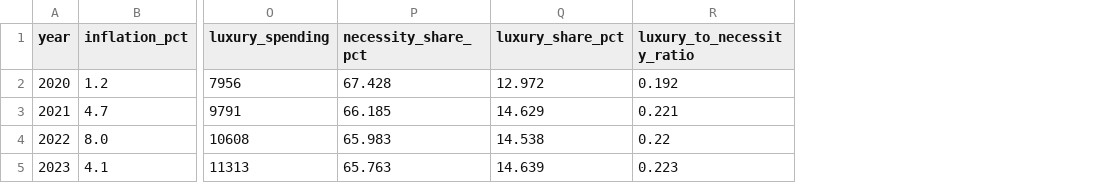
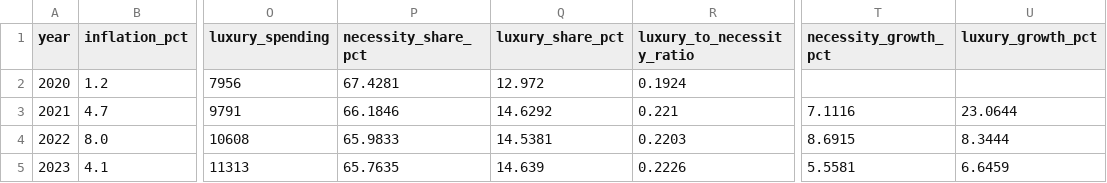
Before and after one commit to i-walu/Python-Bootcamp-Project, a CSV file: results_summary.csv, drawn as a sheet; only a part is shown, gaps mark what is left out; the diff names each change by its address in the sheet, - before the commit and + after, or states it on an @@ line.

```diff
--- a/results_summary.csv
+++ b/results_summary.csv
+column T (necessity_growth_pct), rows 3-5: 7.1116 | 8.6915 | 5.5581
+column U (luxury_growth_pct), rows 3-5: 23.0644 | 8.3444 | 6.6459
-P2 (necessity_share_pct): 67.428
+P2 (necessity_share_pct): 67.4281
-R2 (luxury_to_necessity_ratio): 0.192
+R2 (luxury_to_necessity_ratio): 0.1924
-P3 (necessity_share_pct): 66.185
+P3 (necessity_share_pct): 66.1846
-Q3 (luxury_share_pct): 14.629
+Q3 (luxury_share_pct): 14.6292
-P4 (necessity_share_pct): 65.983
+P4 (necessity_share_pct): 65.9833
-Q4 (luxury_share_pct): 14.538
+Q4 (luxury_share_pct): 14.5381
-R4 (luxury_to_necessity_ratio): 0.22
+R4 (luxury_to_necessity_ratio): 0.2203
-P5 (necessity_share_pct): 65.763
+P5 (necessity_share_pct): 65.7635
-R5 (luxury_to_necessity_ratio): 0.223
+R5 (luxury_to_necessity_ratio): 0.2226
```
Also changed, not shown: 10 other files.
